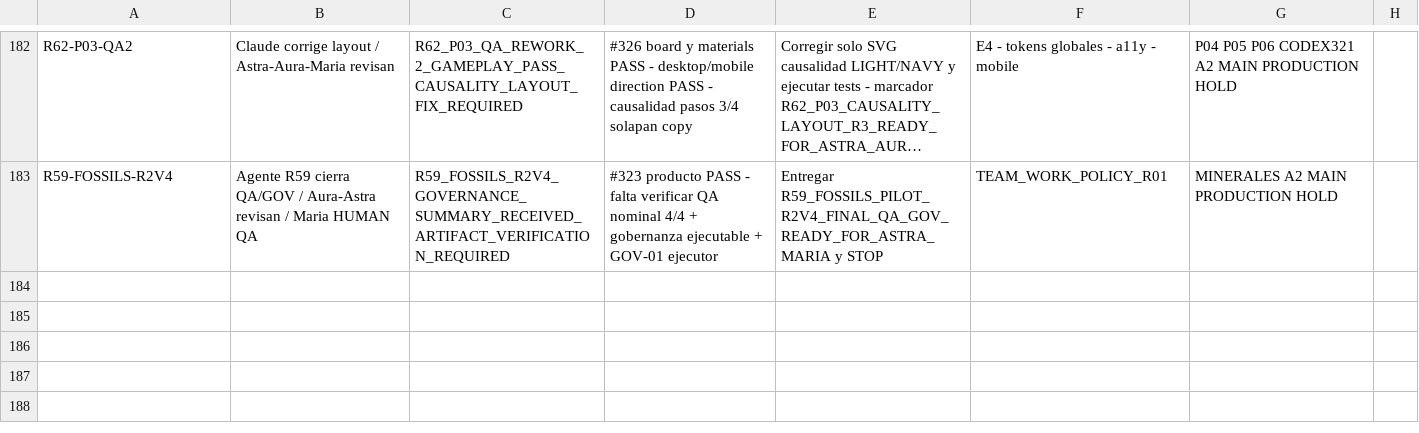
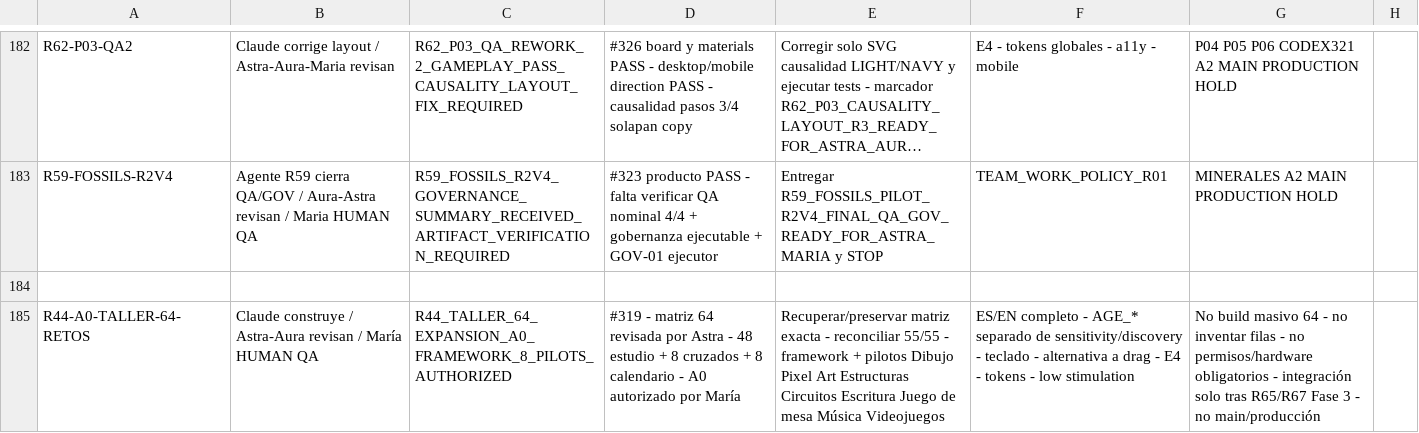
Before and after one commit to mruizwow-bit/irisgreen, a CSV file: COORDINACION_IRIS_GREEN/CONTROL/ESTADO_TRABAJOS.csv, drawn as a sheet; only a part is shown, gaps mark what is left out; long unchanged cells end in …; the diff names each change by its address in the sheet, - before the commit and + after, or states it on an @@ line.

Commit message:
R44: autorizar ampliacion Taller A0 y añadir a cola de subida

```diff
--- a/COORDINACION_IRIS_GREEN/CONTROL/ESTADO_TRABAJOS.csv
+++ b/COORDINACION_IRIS_GREEN/CONTROL/ESTADO_TRABAJOS.csv
+row 184: (empty)
+row 185: R44-A0-TALLER-64-RETOS | Claude construye / Astra-Aura revisan / María HUMAN QA | R44_TALLER_64_EXPANSION_A0_FRAMEWORK_8_PILOTS_AUTHORIZED | #319 - matriz 64 revisada por Astra - 48 estudio + 8 cruzados + 8 calendario - A0 autorizado por María | Recuperar/preservar matriz exacta - reconciliar 55/55 - framework + pilotos Dibujo Pixel Art Estructuras Circuitos Escritura Juego de mesa Música Videojuegos | ES/EN completo - AGE_* separado de sensitivity/discovery - teclado - alternativa a drag - E4 - tokens - low stimulation | No build masivo 64 - no inventar filas - no permisos/hardware obligatorios - integración solo tras R65/R67 Fase 3 - no main/producción
```
Also changed, not shown: COORDINACION_IRIS_GREEN/CONTROL/PENDIENTES_SUBIDA_INTEGRACION.csv, 10 other files.
